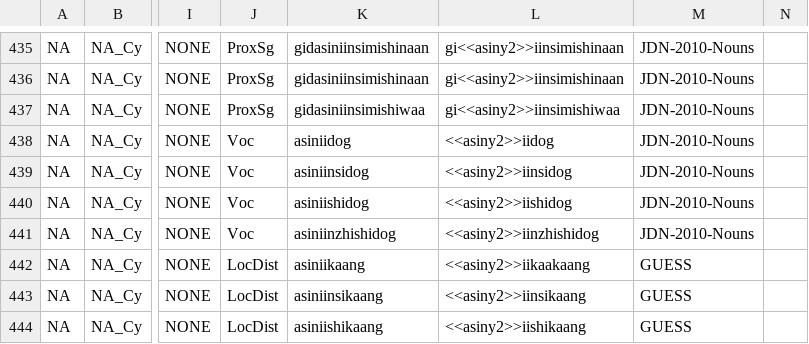
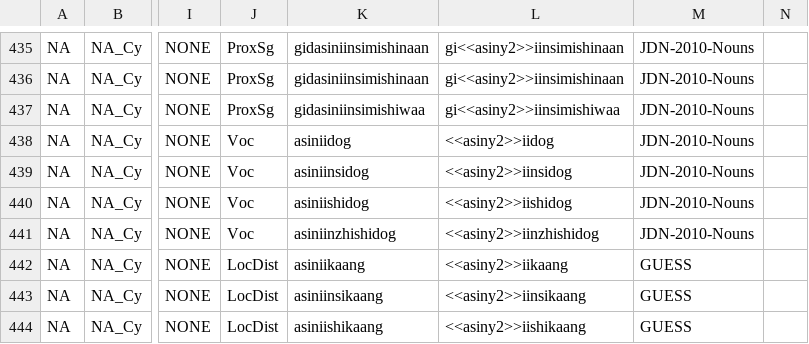
Before and after one commit to ELF-Lab/OjibweMorph, a CSV file: NounSpreadsheets/NA_Cy.csv, drawn as a sheet; only a part is shown, gaps mark what is left out; the diff names each change by its address in the sheet, - before the commit and + after, or states it on an @@ line.

```diff
--- a/NounSpreadsheets/NA_Cy.csv
+++ b/NounSpreadsheets/NA_Cy.csv
-L442: <<asiny2>>iikaakaang
+L442: <<asiny2>>iikaang
```
Also changed, not shown: NounSpreadsheets/NAD_VVny.csv, NounSpreadsheets/NA_VVny.csv, 1 other file.
